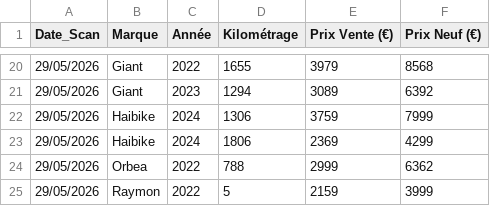
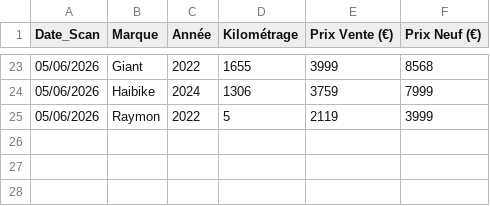
Before and after one commit to ebikereborn13/Scrapper-prix-velo-occasion, a CSV file: donnees_rebike_vtt.csv, drawn as a sheet; only a part is shown, gaps mark what is left out; the diff covers the shown part only.

Commit message:
MAJ Auto Rebike - 05/06/2026 20:00

```diff
--- a/donnees_rebike_vtt.csv
+++ b/donnees_rebike_vtt.csv
@@ -20,6 +23,3 @@ Date_Scan,Marque,Année,Kilométrage,Prix Vente (€),Prix Neuf (€)
-29/05/2026,Giant,2022,1655,3979,8568
-29/05/2026,Giant,2023,1294,3089,6392
-29/05/2026,Haibike,2024,1306,3759,7999
-29/05/2026,Haibike,2024,1806,2369,4299
-29/05/2026,Orbea,2022,788,2999,6362
-29/05/2026,Raymon,2022,5,2159,3999
+05/06/2026,Giant,2022,1655,3999,8568
+05/06/2026,Haibike,2024,1306,3759,7999
+05/06/2026,Raymon,2022,5,2119,3999
```
Also changed, not shown: 13 added rows, 10 removed rows and 10 edited cells elsewhere in this file.
